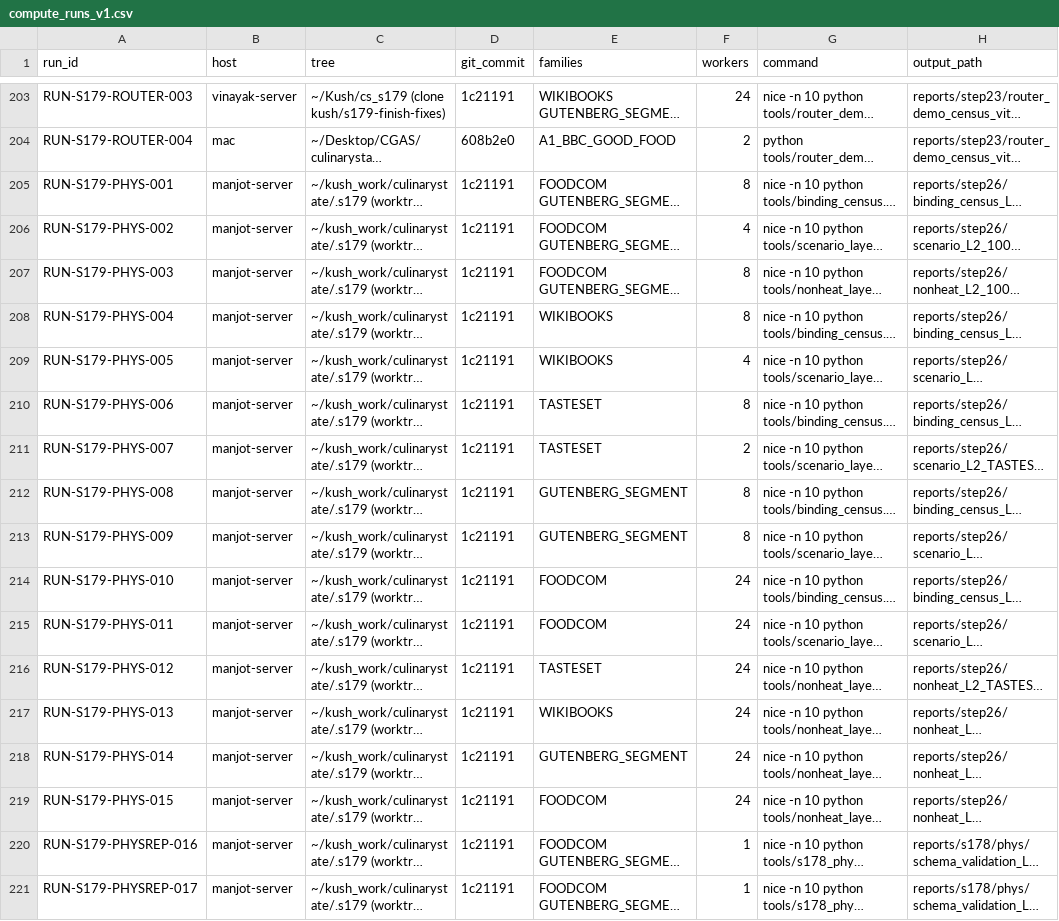
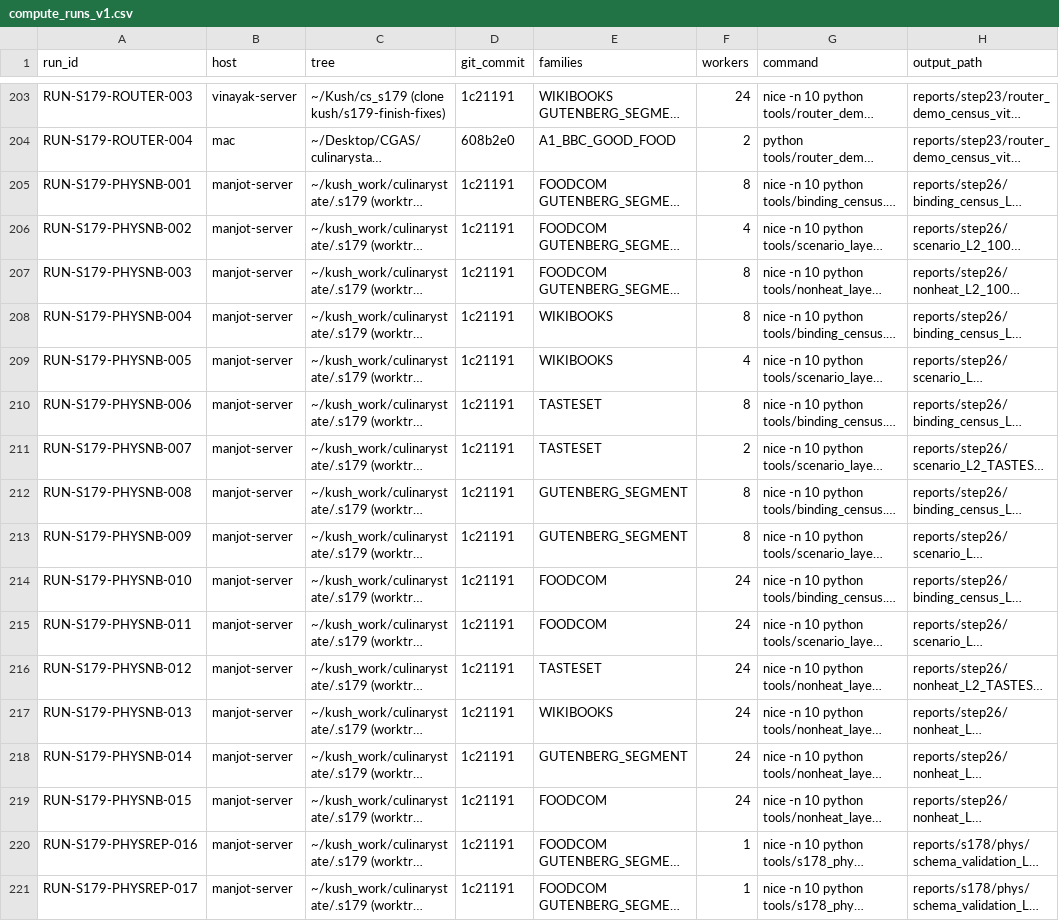
Before and after one commit to kushiiitd05/culinarystate, a CSV file: registry/compute_runs_v1.csv, drawn as a sheet; only a part is shown, gaps mark what is left out; long unchanged cells end in …; the diff names each change by its address in the sheet, - before the commit and + after, or states it on an @@ line.

Commit message:
fix(registry): give manjot v05 physics runs unique ids (RUN-S179-PHYSNB-*)

```diff
--- a/registry/compute_runs_v1.csv
+++ b/registry/compute_runs_v1.csv
-A205 (run_id): RUN-S179-PHYS-001
+A205 (run_id): RUN-S179-PHYSNB-001
-A206 (run_id): RUN-S179-PHYS-002
+A206 (run_id): RUN-S179-PHYSNB-002
-A207 (run_id): RUN-S179-PHYS-003
+A207 (run_id): RUN-S179-PHYSNB-003
-A208 (run_id): RUN-S179-PHYS-004
+A208 (run_id): RUN-S179-PHYSNB-004
-A209 (run_id): RUN-S179-PHYS-005
+A209 (run_id): RUN-S179-PHYSNB-005
-A210 (run_id): RUN-S179-PHYS-006
+A210 (run_id): RUN-S179-PHYSNB-006
-A211 (run_id): RUN-S179-PHYS-007
+A211 (run_id): RUN-S179-PHYSNB-007
-A212 (run_id): RUN-S179-PHYS-008
+A212 (run_id): RUN-S179-PHYSNB-008
-A213 (run_id): RUN-S179-PHYS-009
+A213 (run_id): RUN-S179-PHYSNB-009
-A214 (run_id): RUN-S179-PHYS-010
+A214 (run_id): RUN-S179-PHYSNB-010
-A215 (run_id): RUN-S179-PHYS-011
+A215 (run_id): RUN-S179-PHYSNB-011
-A216 (run_id): RUN-S179-PHYS-012
+A216 (run_id): RUN-S179-PHYSNB-012
-A217 (run_id): RUN-S179-PHYS-013
+A217 (run_id): RUN-S179-PHYSNB-013
-A218 (run_id): RUN-S179-PHYS-014
+A218 (run_id): RUN-S179-PHYSNB-014
-A219 (run_id): RUN-S179-PHYS-015
+A219 (run_id): RUN-S179-PHYSNB-015
```
